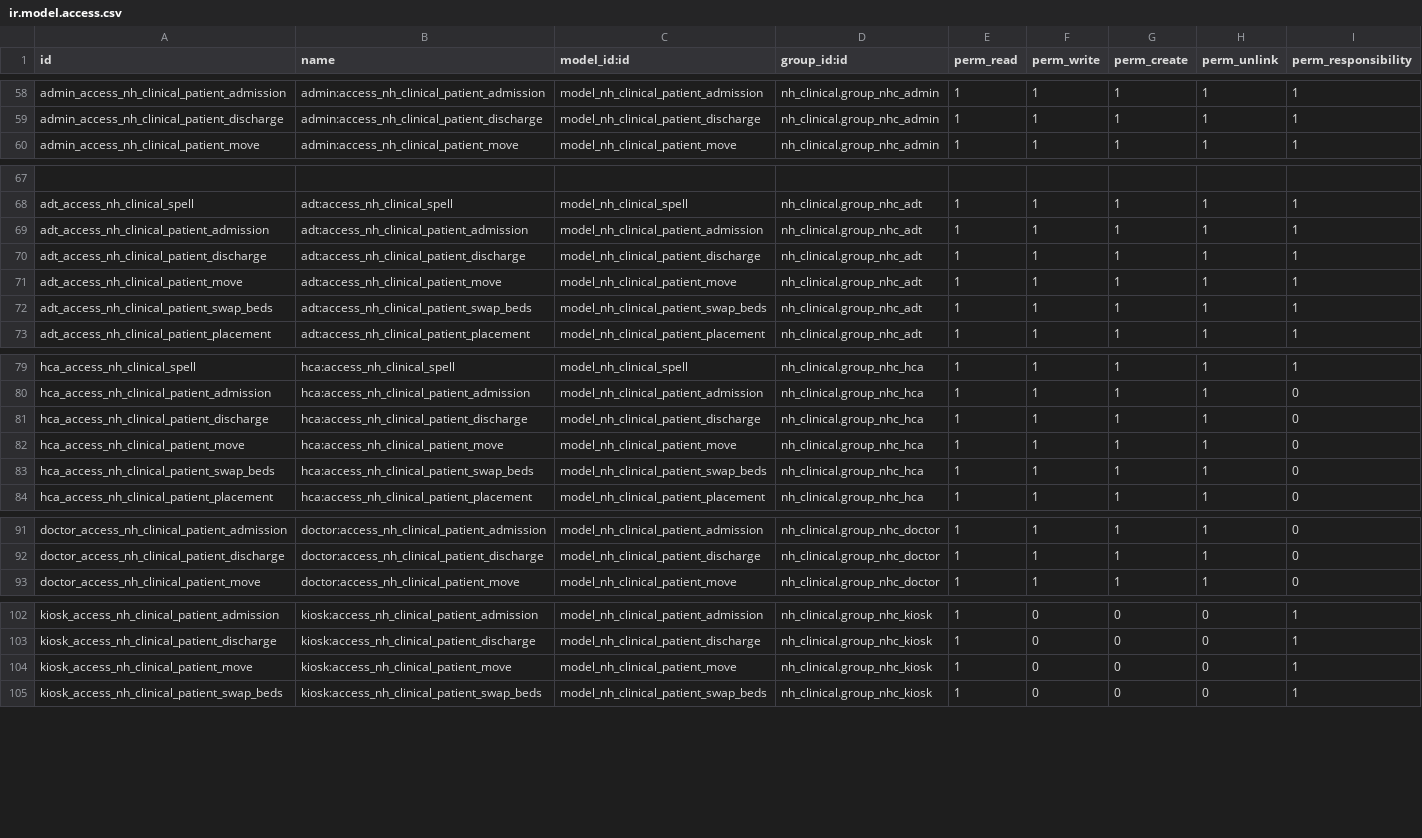
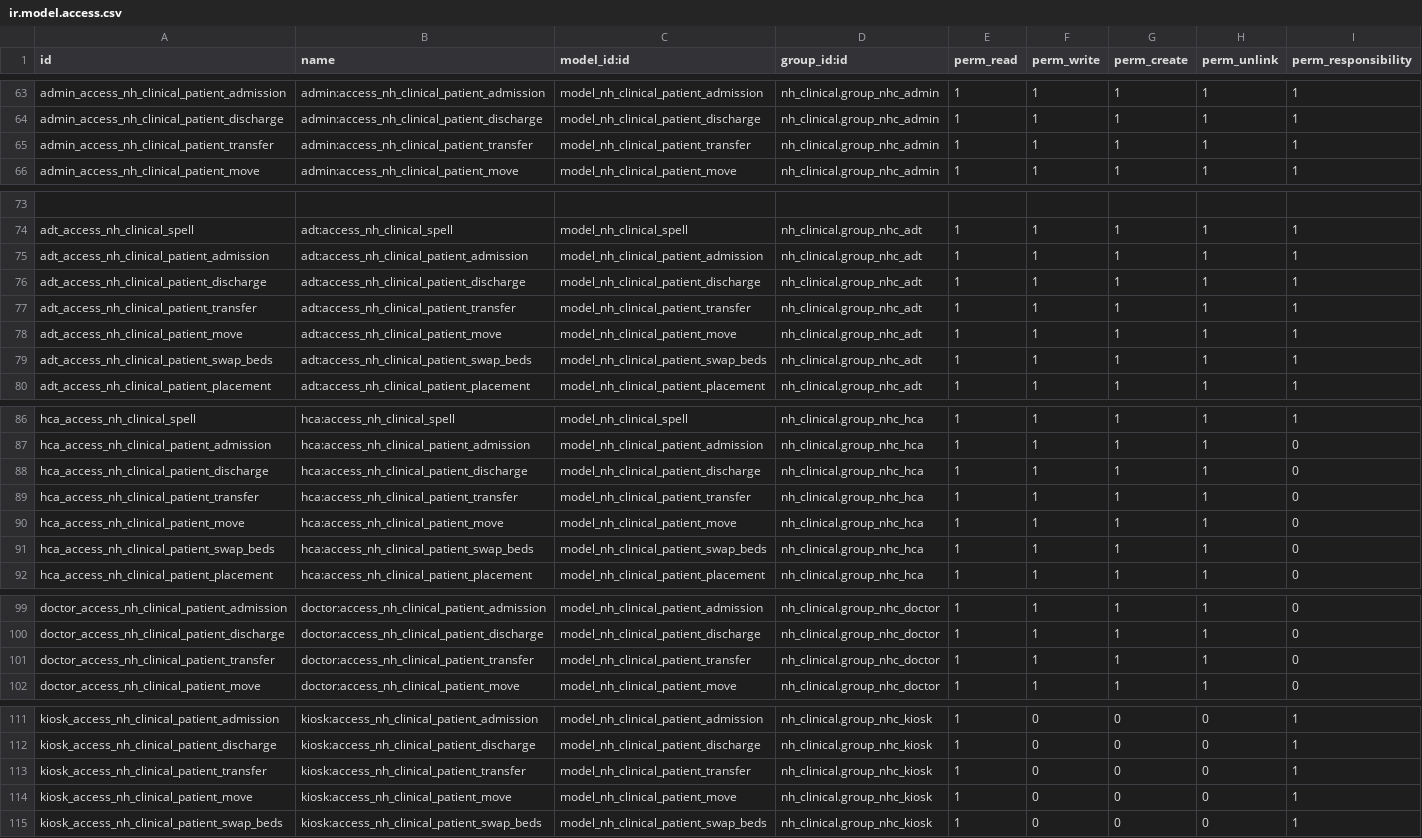
Before and after one commit to openeobs/nhclinical, a CSV file: nh_clinical/security/operations/ir.model.access.csv, drawn as a sheet; only a part is shown, gaps mark what is left out; the diff covers the shown part only.

```diff
--- a/nh_clinical/security/operations/ir.model.access.csv
+++ b/nh_clinical/security/operations/ir.model.access.csv
@@ -59,2 +64,3 @@ admin_access_nh_clinical_patient_admission,admin:access_nh_clinical_patient_admi
 admin_access_nh_clinical_patient_discharge,admin:access_nh_clinical_patient_discharge,model_nh_clinical_patient_discharge,nh_clinical.group_nhc_admin,1,1,1,1,1
+admin_access_nh_clinical_patient_transfer,admin:access_nh_clinical_patient_transfer,model_nh_clinical_patient_transfer,nh_clinical.group_nhc_admin,1,1,1,1,1
 admin_access_nh_clinical_patient_move,admin:access_nh_clinical_patient_move,model_nh_clinical_patient_move,nh_clinical.group_nhc_admin,1,1,1,1,1
@@ -70,2 +76,3 @@ adt_access_nh_clinical_patient_admission,adt:access_nh_clinical_patient_admissio
 adt_access_nh_clinical_patient_discharge,adt:access_nh_clinical_patient_discharge,model_nh_clinical_patient_discharge,nh_clinical.group_nhc_adt,1,1,1,1,1
+adt_access_nh_clinical_patient_transfer,adt:access_nh_clinical_patient_transfer,model_nh_clinical_patient_transfer,nh_clinical.group_nhc_adt,1,1,1,1,1
 adt_access_nh_clinical_patient_move,adt:access_nh_clinical_patient_move,model_nh_clinical_patient_move,nh_clinical.group_nhc_adt,1,1,1,1,1
@@ -81,2 +88,3 @@ hca_access_nh_clinical_patient_admission,hca:access_nh_clinical_patient_admissio
 hca_access_nh_clinical_patient_discharge,hca:access_nh_clinical_patient_discharge,model_nh_clinical_patient_discharge,nh_clinical.group_nhc_hca,1,1,1,1,0
+hca_access_nh_clinical_patient_transfer,hca:access_nh_clinical_patient_transfer,model_nh_clinical_patient_transfer,nh_clinical.group_nhc_hca,1,1,1,1,0
 hca_access_nh_clinical_patient_move,hca:access_nh_clinical_patient_move,model_nh_clinical_patient_move,nh_clinical.group_nhc_hca,1,1,1,1,0
@@ -92,2 +100,3 @@ doctor_access_nh_clinical_patient_admission,doctor:access_nh_clinical_patient_ad
 doctor_access_nh_clinical_patient_discharge,doctor:access_nh_clinical_patient_discharge,model_nh_clinical_patient_discharge,nh_clinical.group_nhc_doctor,1,1,1,1,0
+doctor_access_nh_clinical_patient_transfer,doctor:access_nh_clinical_patient_transfer,model_nh_clinical_patient_transfer,nh_clinical.group_nhc_doctor,1,1,1,1,0
 doctor_access_nh_clinical_patient_move,doctor:access_nh_clinical_patient_move,model_nh_clinical_patient_move,nh_clinical.group_nhc_doctor,1,1,1,1,0
@@ -103,2 +112,3 @@ kiosk_access_nh_clinical_patient_admission,kiosk:access_nh_clinical_patient_admi
 kiosk_access_nh_clinical_patient_discharge,kiosk:access_nh_clinical_patient_discharge,model_nh_clinical_patient_discharge,nh_clinical.group_nhc_kiosk,1,0,0,0,1
+kiosk_access_nh_clinical_patient_transfer,kiosk:access_nh_clinical_patient_transfer,model_nh_clinical_patient_transfer,nh_clinical.group_nhc_kiosk,1,0,0,0,1
 kiosk_access_nh_clinical_patient_move,kiosk:access_nh_clinical_patient_move,model_nh_clinical_patient_move,nh_clinical.group_nhc_kiosk,1,0,0,0,1
```
Also changed, not shown: 10 added rows elsewhere in this file, 6 other files.
